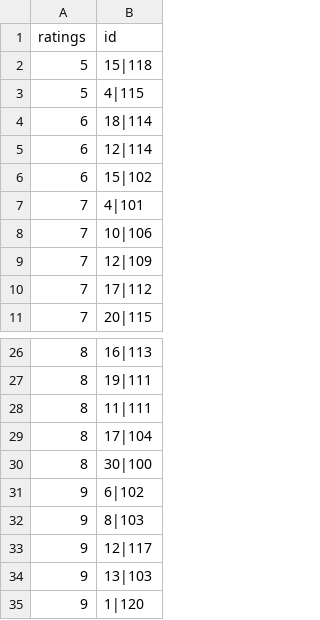
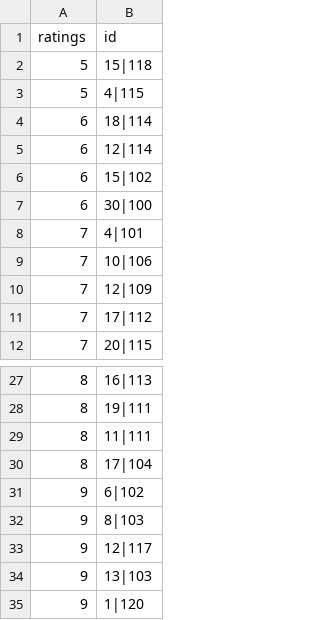
Before and after one commit to Ash228/File-structures-secondary-indexing, a CSV file: data/rsecondary.csv, drawn as a sheet; only a part is shown, gaps mark what is left out.

```diff
--- a/data/rsecondary.csv
+++ b/data/rsecondary.csv
@@ -6,2 +6,3 @@ ratings,id
 6,15|102
+6,30|100
 7,4|101
@@ -29,3 +30,2 @@ ratings,id
 8,17|104
-8,30|100
 9,6|102
```
Also changed, not shown: data/movies.csv, data/ratings.csv, 2 other files.
